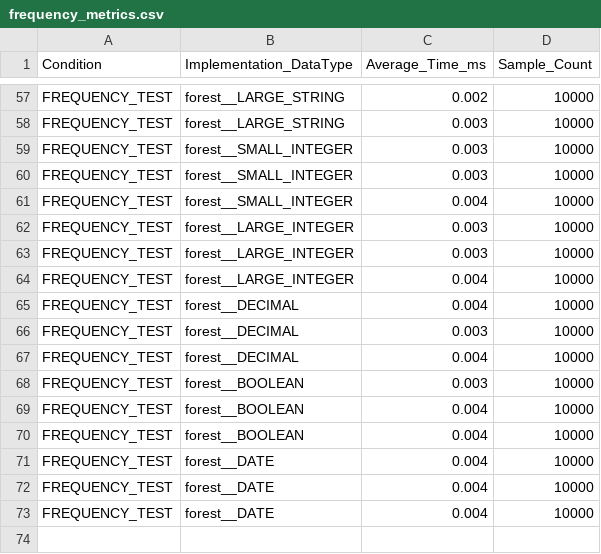
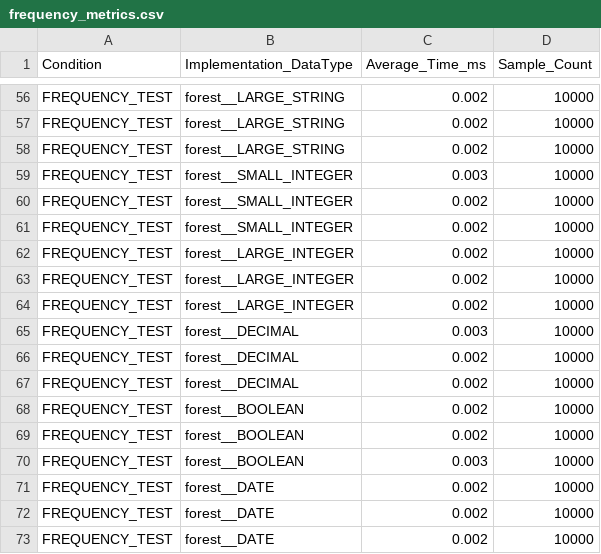
Before and after one commit to jeremainecheong/CS201-In-Memory-DB-Project, a CSV file: evaluation_results/frequency_metrics.csv, drawn as a sheet; only a part is shown, gaps mark what is left out; removed rows and columns are numbered as before the commit, all else as after; the diff covers the shown part only; the diff names each change by its address in the sheet, - before the commit and + after, or states it on an @@ line.

```diff
--- a/evaluation_results/frequency_metrics.csv
+++ b/evaluation_results/frequency_metrics.csv
-C57 (Average_Time_ms): 0.003
+C57 (Average_Time_ms): 0.002
+row 58: FREQUENCY_TEST | forest__LARGE_STRING | 0.002 | 10000
-C60 (Average_Time_ms): 0.003
+C60 (Average_Time_ms): 0.002
-C61 (Average_Time_ms): 0.004
+C61 (Average_Time_ms): 0.002
-C62:C63 (Average_Time_ms): 0.003
+C62:C63 (Average_Time_ms): 0.002
-C64 (Average_Time_ms): 0.004
+C64 (Average_Time_ms): 0.002
-row 65: FREQUENCY_TEST | forest__DECIMAL | 0.004 | 10000
-C66 (Average_Time_ms): 0.004
+C66 (Average_Time_ms): 0.002
+row 67: FREQUENCY_TEST | forest__DECIMAL | 0.002 | 10000
+row 68: FREQUENCY_TEST | forest__BOOLEAN | 0.002 | 10000
+row 69: FREQUENCY_TEST | forest__BOOLEAN | 0.002 | 10000
-row 69: FREQUENCY_TEST | forest__BOOLEAN | 0.004 | 10000
-row 70: FREQUENCY_TEST | forest__BOOLEAN | 0.004 | 10000
-C71:C73 (Average_Time_ms): 0.004
+C71:C73 (Average_Time_ms): 0.002
```
Also changed, not shown: 1 removed row and 53 edited cells elsewhere in this file, evaluation_results/access_pattern_summary.csv, evaluation_results/range_metrics.csv, 7 other files.
